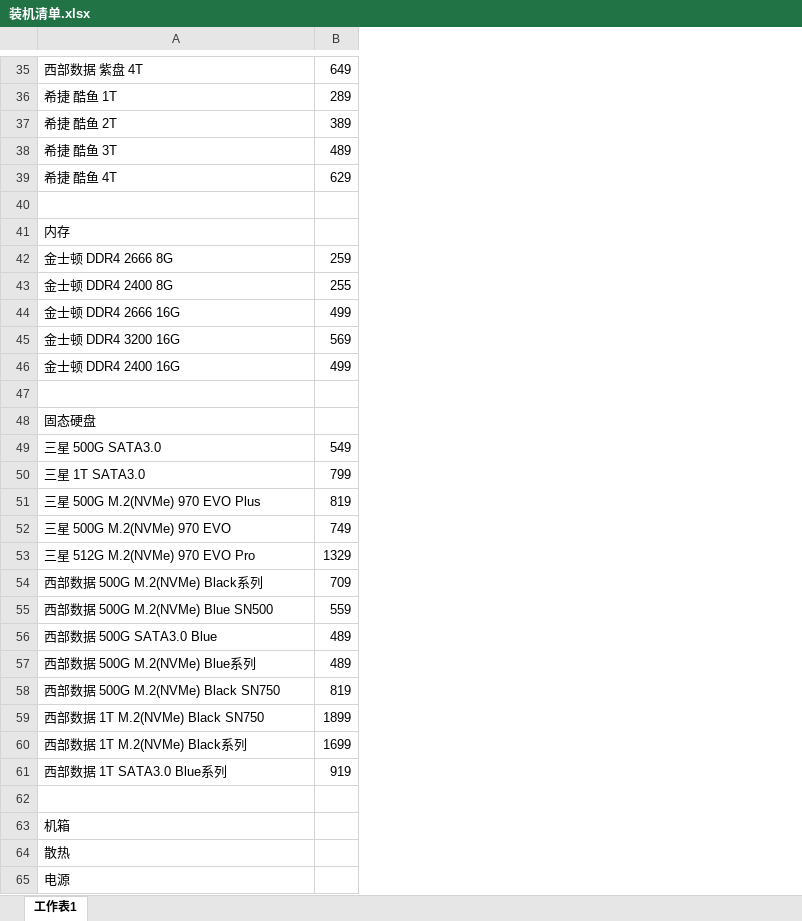
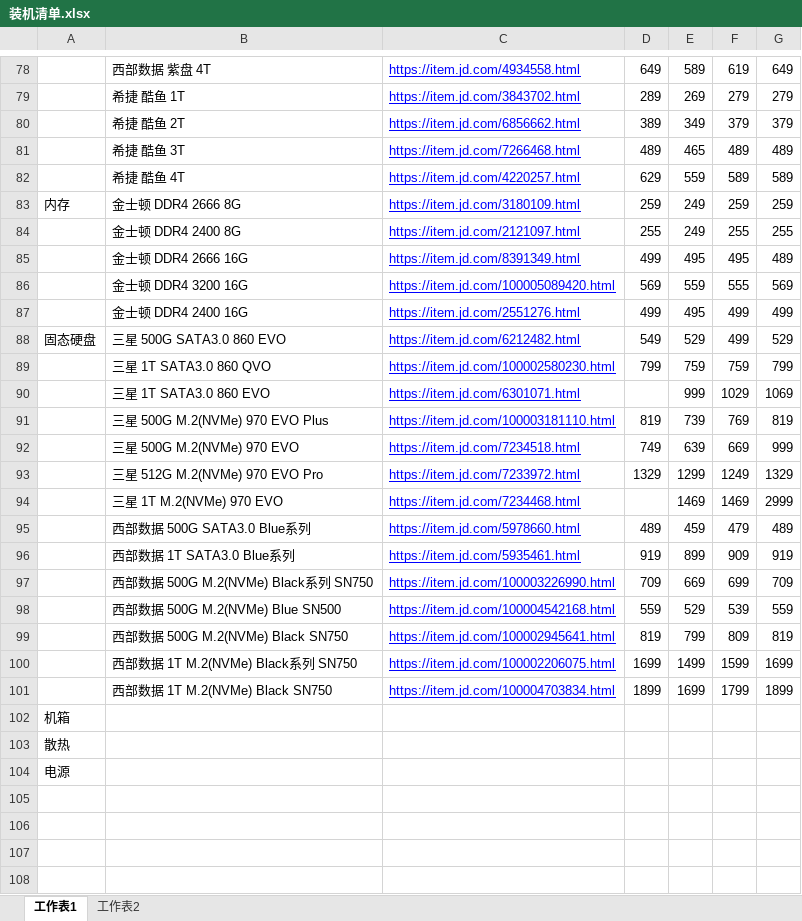
Before and after one commit to aoyueRay/PublicDoc, an Excel workbook: 装机清单.xlsx, sheet 工作表1, drawn as a sheet; only a part is shown, gaps mark what is left out; values as stored, in another font and other column widths than the file's, no borders; removed rows and columns are numbered as before the commit, all else as after; the diff covers the shown part only; the diff names each change by its address in the sheet, - before the commit and + after, or states it on an @@ line.

```diff
--- a/装机清单.xlsx (sheet 工作表1)
+++ b/装机清单.xlsx (sheet 工作表1)
+sheet tab: 工作表2
+column A, rows 83-88: 内存 |  |  |  |  | 固态硬盘; rows 102-104: 机箱 | 散热 | 电源
+column C, rows 78-89: https://item.jd.com/4934558.html | https://item.jd.com/3843702.html | https://item.jd.com/6856662.html | https://item.jd.com/7266468.html | https://item.jd.com/4220257.html | https://item.jd.com/3180109.html | https://item.jd.com/2121097.html | https://item.jd.com/8391349.html | https://item.jd.com/100005089420.html | https://item.jd.com/2551276.html | https://item.jd.com/6212482.html | https://item.jd.com/100002580230.html; rows 91-93: https://item.jd.com/100003181110.html | https://item.jd.com/7234518.html | https://item.jd.com/7233972.html; rows 97-99: https://item.jd.com/100003226990.html | https://item.jd.com/100004542168.html | https://item.jd.com/100002945641.html; row 101: https://item.jd.com/100004703834.html
+column E, rows 78-89: 589 | 269 | 349 | 465 | 559 | 249 | 249 | 495 | 559 | 495 | 529 | 759; rows 91-93: 739 | 639 | 1299; rows 97-99: 669 | 529 | 799; row 101: 1699
+column F, rows 78-89: 619 | 279 | 379 | 489 | 589 | 259 | 255 | 495 | 555 | 499 | 499 | 759; rows 91-93: 769 | 669 | 1249; rows 97-99: 699 | 539 | 809; row 101: 1799
+column G, rows 78-89: 649 | 279 | 379 | 489 | 589 | 259 | 255 | 489 | 569 | 499 | 529 | 799; rows 91-93: 819 | 999 | 1329; rows 97-99: 709 | 559 | 819; row 101: 1899
-row 40: (empty)
-row 41: 内存
-row 47: (empty)
-row 48: 固态硬盘
-B88: 三星 500G SATA3.0
+B88: 三星 500G SATA3.0 860 EVO
-B89: 三星 1T SATA3.0
+B89: 三星 1T SATA3.0 860 QVO
+row 90:  | 三星 1T SATA3.0 860 EVO | https://item.jd.com/6301071.html |  | 999 | 1029 | 1069
+row 94:  | 三星 1T M.2(NVMe) 970 EVO | https://item.jd.com/7234468.html |  | 1469 | 1469 | 2999
+row 95:  | 西部数据 500G SATA3.0 Blue系列 | https://item.jd.com/5978660.html | 489 | 459 | 479 | 489
@@ row 61 moved to row 96: 西部数据 1T SATA3.0 Blue系列 @@
-B97: 西部数据 500G M.2(NVMe) Black系列
+B97: 西部数据 500G M.2(NVMe) Black系列 SN750
-row 56: 西部数据 500G SATA3.0 Blue | 489
-row 57: 西部数据 500G M.2(NVMe) Blue系列 | 489
+row 100:  | 西部数据 1T M.2(NVMe) Black系列 SN750 | https://item.jd.com/100002206075.html | 1699 | 1499 | 1599 | 1699
-row 60: 西部数据 1T M.2(NVMe) Black系列 | 1699
-B103: 机箱
+B103: (empty)
-B104: 散热
+B104: (empty)
-row 65: 电源
```
Also changed, not shown: 58 added rows, 15 removed rows and 14 edited cells elsewhere in this sheet.
